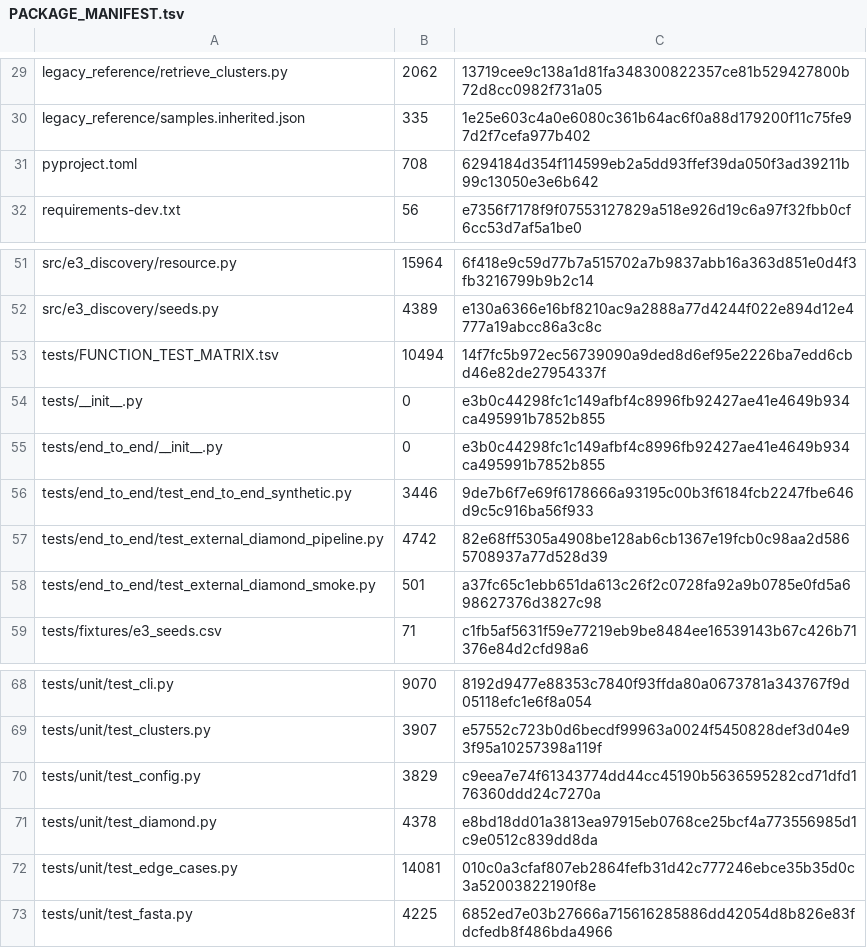
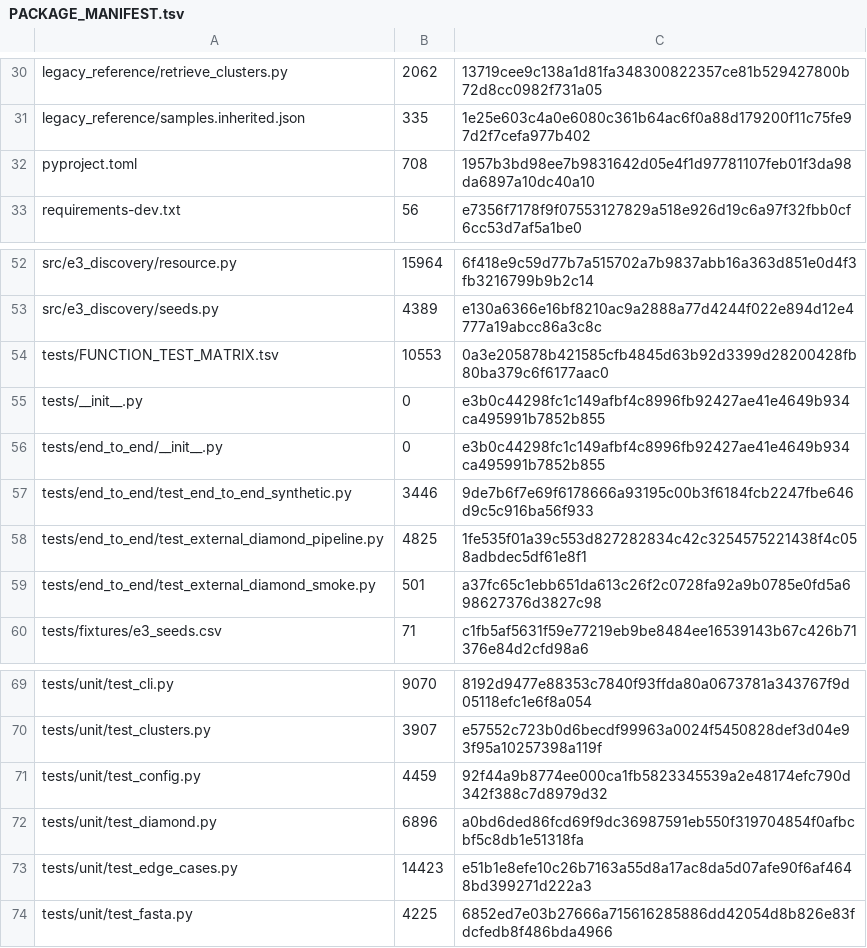
Before and after one commit to peterthorpe5/E3_project_draft, a TSV file: e3_discovery_engine/PACKAGE_MANIFEST.tsv, drawn as a sheet; only a part is shown, gaps mark what is left out; the diff covers the shown part only.

```diff
--- a/e3_discovery_engine/PACKAGE_MANIFEST.tsv
+++ b/e3_discovery_engine/PACKAGE_MANIFEST.tsv
@@ -30,3 +31,3 @@ legacy_reference/retrieve_clusters.py	2062	13719cee9c138a1d81fa348300822357ce81b
 legacy_reference/samples.inherited.json	335	1e25e603c4a0e6080c361b64ac6f0a88d179200f11c75fe97d2f7cefa977b402
-pyproject.toml	708	6294184d354f114599eb2a5dd93ffef39da050f3ad39211b99c13050e3e6b642
+pyproject.toml	708	1957b3bd98ee7b9831642d05e4f1d97781107feb01f3da98da6897a10dc40a10
 requirements-dev.txt	56	e7356f7178f9f07553127829a518e926d19c6a97f32fbb0cf6cc53d7af5a1be0
@@ -52,3 +53,3 @@ src/e3_discovery/resource.py	15964	6f418e9c59d77b7a515702a7b9837abb16a363d851e0d
 src/e3_discovery/seeds.py	4389	e130a6366e16bf8210ac9a2888a77d4244f022e894d12e4777a19abcc86a3c8c
-tests/FUNCTION_TEST_MATRIX.tsv	10494	14f7fc5b972ec56739090a9ded8d6ef95e2226ba7edd6cbd46e82de27954337f
+tests/FUNCTION_TEST_MATRIX.tsv	10553	0a3e205878b421585cfb4845d63b92d3399d28200428fb80ba379c6f6177aac0
 tests/__init__.py	0	e3b0c44298fc1c149afbf4c8996fb92427ae41e4649b934ca495991b7852b855
@@ -56,3 +57,3 @@ tests/end_to_end/__init__.py	0	e3b0c44298fc1c149afbf4c8996fb92427ae41e4649b934ca
 tests/end_to_end/test_end_to_end_synthetic.py	3446	9de7b6f7e69f6178666a93195c00b3f6184fcb2247fbe646d9c5c916ba56f933
-tests/end_to_end/test_external_diamond_pipeline.py	4742	82e68ff5305a4908be128ab6cb1367e19fcb0c98aa2d5865708937a77d528d39
+tests/end_to_end/test_external_diamond_pipeline.py	4825	1fe535f01a39c553d827282834c42c3254575221438f4c058adbdec5df61e8f1
 tests/end_to_end/test_external_diamond_smoke.py	501	a37fc65c1ebb651da613c26f2c0728fa92a9b0785e0fd5a698627376d3827c98
@@ -69,5 +70,5 @@ tests/unit/test_cli.py	9070	8192d9477e88353c7840f93ffda80a0673781a343767f9d05118
 tests/unit/test_clusters.py	3907	e57552c723b0d6becdf99963a0024f5450828def3d04e93f95a10257398a119f
-tests/unit/test_config.py	3829	c9eea7e74f61343774dd44cc45190b5636595282cd71dfd176360ddd24c7270a
-tests/unit/test_diamond.py	4378	e8bd18dd01a3813ea97915eb0768ce25bcf4a773556985d1c9e0512c839dd8da
-tests/unit/test_edge_cases.py	14081	010c0a3cfaf807eb2864fefb31d42c777246ebce35b35d0c3a52003822190f8e
+tests/unit/test_config.py	4459	92f44a9b8774ee000ca1fb5823345539a2e48174efc790d342f388c7d8979d32
+tests/unit/test_diamond.py	6896	a0bd6ded86fcd69f9dc36987591eb550f319704854f0afbcbf5c8db1e51318fa
+tests/unit/test_edge_cases.py	14423	e51b1e8efe10c26b7163a55d8a17ac8da5d07afe90f6af4648bd399271d222a3
 tests/unit/test_fasta.py	4225	6852ed7e03b27666a715616285886dd42054d8b826e83fdcfedb8f486bda4966
```
Also changed, not shown: 1 added row and 26 edited cells elsewhere in this file, 38 other files.
